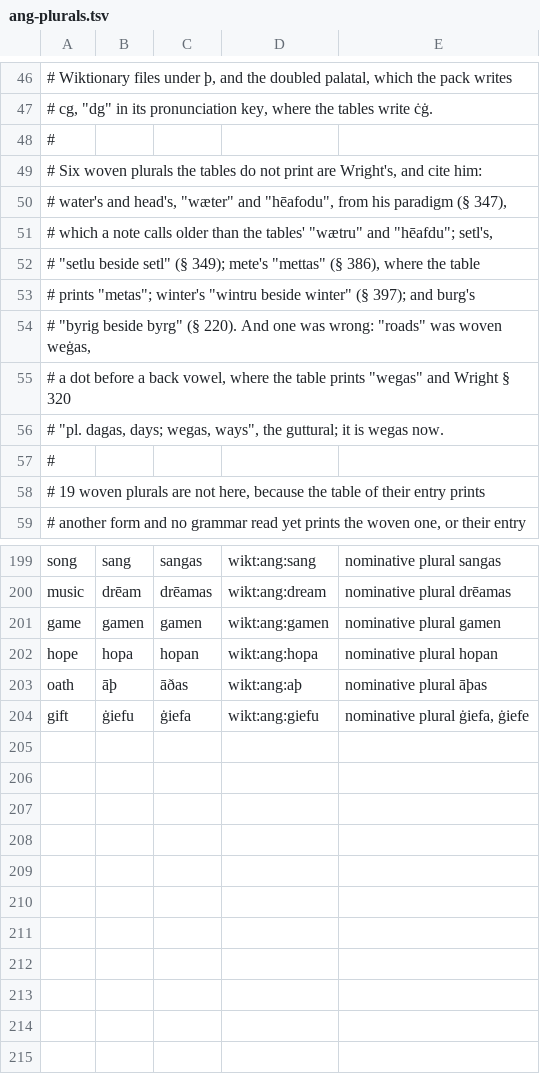
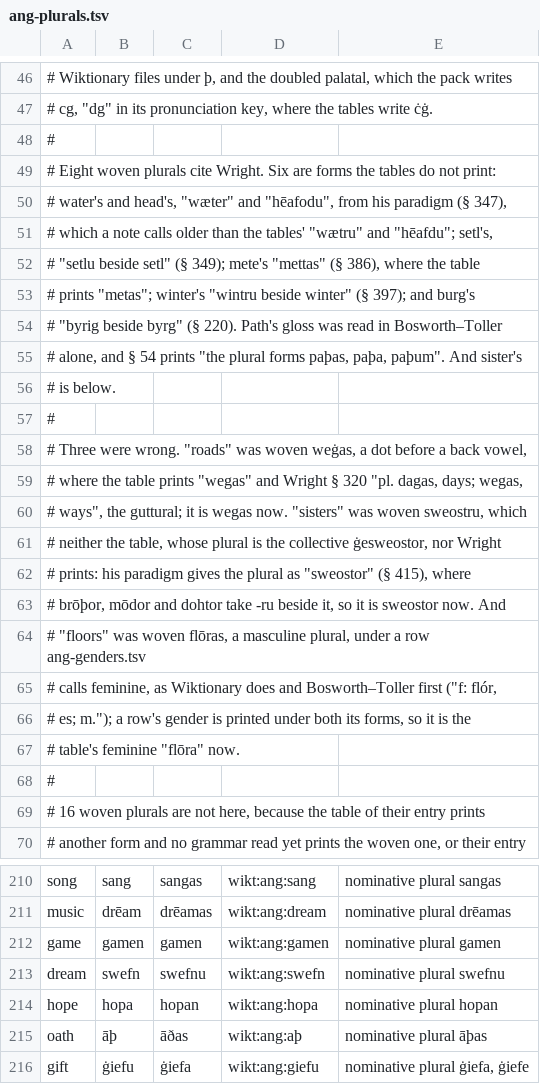
Before and after one commit to quiquae/weft, a TSV file: tools/seed/ang-plurals.tsv, drawn as a sheet; only a part is shown, gaps mark what is left out.

```diff
--- a/tools/seed/ang-plurals.tsv
+++ b/tools/seed/ang-plurals.tsv
@@ -48,3 +48,3 @@
 #
-# Six woven plurals the tables do not print are Wright's, and cite him:
+# Eight woven plurals cite Wright. Six are forms the tables do not print:
 # water's and head's, "wæter" and "hēafodu", from his paradigm (§ 347),
@@ -53,7 +53,18 @@
 # prints "metas"; winter's "wintru beside winter" (§ 397); and burg's
-# "byrig beside byrg" (§ 220). And one was wrong: "roads" was woven weġas,
-# a dot before a back vowel, where the table prints "wegas" and Wright § 320
-# "pl. dagas, days; wegas, ways", the guttural; it is wegas now.
+# "byrig beside byrg" (§ 220). Path's gloss was read in Bosworth–Toller
+# alone, and § 54 prints "the plural forms paþas, paþa, paþum". And sister's
+# is below.
 #
-# 19 woven plurals are not here, because the table of their entry prints
+# Three were wrong. "roads" was woven weġas, a dot before a back vowel,
+# where the table prints "wegas" and Wright § 320 "pl. dagas, days; wegas,
+# ways", the guttural; it is wegas now. "sisters" was woven sweostru, which
+# neither the table, whose plural is the collective ġesweostor, nor Wright
+# prints: his paradigm gives the plural as "sweostor" (§ 415), where
+# brōþor, mōdor and dohtor take -ru beside it, so it is sweostor now. And
+# "floors" was woven flōras, a masculine plural, under a row ang-genders.tsv
+# calls feminine, as Wiktionary does and Bosworth–Toller first ("f: flór,
+# es; m."); a row's gender is printed under both its forms, so it is the
+# table's feminine "flōra" now.
+#
+# 16 woven plurals are not here, because the table of their entry prints
 # another form and no grammar read yet prints the woven one, or their entry
@@ -201,2 +212,3 @@ music	drēam	drēamas	wikt:ang:dream	nominative plural drēamas
 game	gamen	gamen	wikt:ang:gamen	nominative plural gamen
+dream	swefn	swefnu	wikt:ang:swefn	nominative plural swefnu
 hope	hopa	hopan	wikt:ang:hopa	nominative plural hopan
```
Also changed, not shown: tools/seed/lex-ang.tsv, 2 other files.
